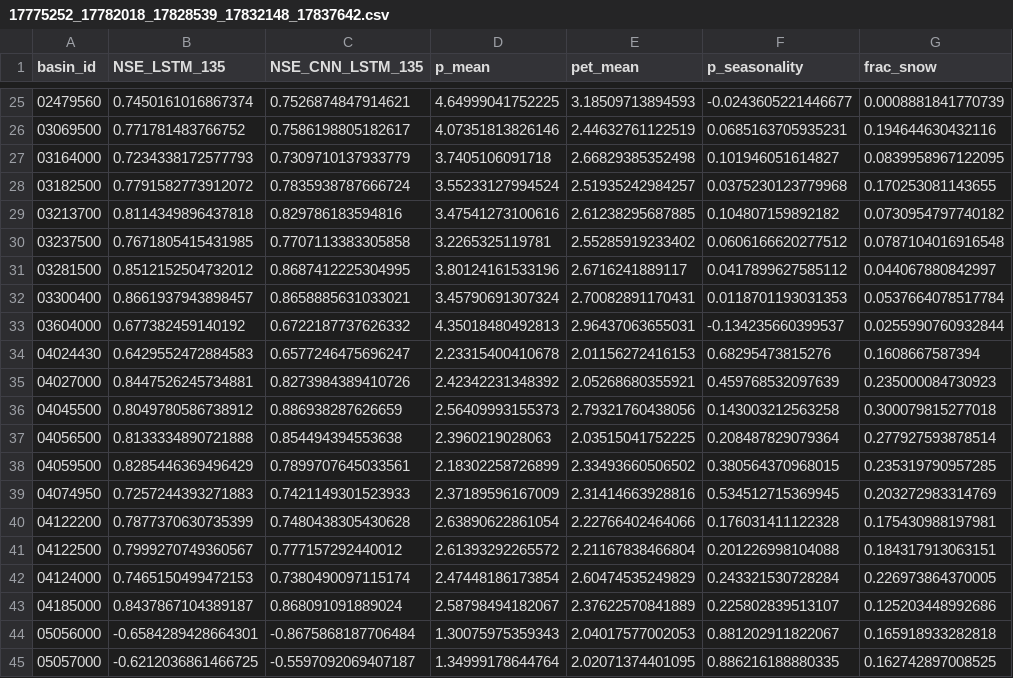
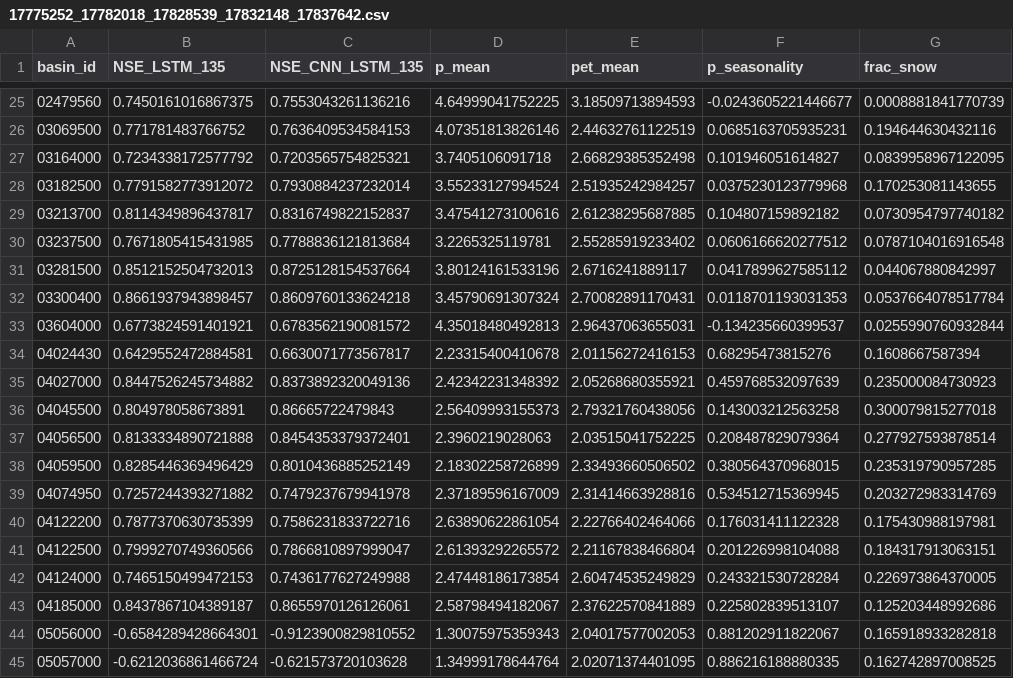
Before and after one commit to RANG1991/FloodMLRan, a CSV file: src/17775252_17782018_17828539_17832148_17837642.csv, drawn as a sheet; only a part is shown, gaps mark what is left out; the diff covers the shown part only; the diff names each change by its address in the sheet, - before the commit and + after, or states it on an @@ line.

```diff
--- a/src/17775252_17782018_17828539_17832148_17837642.csv
+++ b/src/17775252_17782018_17828539_17832148_17837642.csv
-B25 (NSE_LSTM_135): 0.7450161016867374
+B25 (NSE_LSTM_135): 0.7450161016867375
-C25 (NSE_CNN_LSTM_135): 0.7526874847914621
+C25 (NSE_CNN_LSTM_135): 0.7553043261136216
-C26 (NSE_CNN_LSTM_135): 0.7586198805182617
+C26 (NSE_CNN_LSTM_135): 0.7636409534584153
-B27 (NSE_LSTM_135): 0.7234338172577793
+B27 (NSE_LSTM_135): 0.7234338172577792
-C27 (NSE_CNN_LSTM_135): 0.7309710137933779
+C27 (NSE_CNN_LSTM_135): 0.7203565754825321
-C28 (NSE_CNN_LSTM_135): 0.7835938787666724
+C28 (NSE_CNN_LSTM_135): 0.7930884237232014
-B29 (NSE_LSTM_135): 0.8114349896437818
+B29 (NSE_LSTM_135): 0.8114349896437817
-C29 (NSE_CNN_LSTM_135): 0.829786183594816
+C29 (NSE_CNN_LSTM_135): 0.8316749822152837
-C30 (NSE_CNN_LSTM_135): 0.7707113383305858
+C30 (NSE_CNN_LSTM_135): 0.7788836121813684
-B31 (NSE_LSTM_135): 0.8512152504732012
+B31 (NSE_LSTM_135): 0.8512152504732013
-C31 (NSE_CNN_LSTM_135): 0.8687412225304995
+C31 (NSE_CNN_LSTM_135): 0.8725128154537664
-C32 (NSE_CNN_LSTM_135): 0.8658885631033021
+C32 (NSE_CNN_LSTM_135): 0.8609760133624218
-B33 (NSE_LSTM_135): 0.677382459140192
+B33 (NSE_LSTM_135): 0.6773824591401921
-C33 (NSE_CNN_LSTM_135): 0.6722187737626332
+C33 (NSE_CNN_LSTM_135): 0.6783562190081572
-B34 (NSE_LSTM_135): 0.6429552472884583
+B34 (NSE_LSTM_135): 0.6429552472884581
-C34 (NSE_CNN_LSTM_135): 0.6577246475696247
+C34 (NSE_CNN_LSTM_135): 0.6630071773567817
-B35 (NSE_LSTM_135): 0.8447526245734881
+B35 (NSE_LSTM_135): 0.8447526245734882
-C35 (NSE_CNN_LSTM_135): 0.8273984389410726
+C35 (NSE_CNN_LSTM_135): 0.8373892320049136
-B36 (NSE_LSTM_135): 0.8049780586738912
+B36 (NSE_LSTM_135): 0.804978058673891
-C36 (NSE_CNN_LSTM_135): 0.886938287626659
+C36 (NSE_CNN_LSTM_135): 0.86665722479843
-C37 (NSE_CNN_LSTM_135): 0.854494394553638
+C37 (NSE_CNN_LSTM_135): 0.8454353379372401
-C38 (NSE_CNN_LSTM_135): 0.7899707645033561
+C38 (NSE_CNN_LSTM_135): 0.8010436885252149
-B39 (NSE_LSTM_135): 0.7257244393271883
+B39 (NSE_LSTM_135): 0.7257244393271882
-C39 (NSE_CNN_LSTM_135): 0.7421149301523933
+C39 (NSE_CNN_LSTM_135): 0.7479237679941978
-C40 (NSE_CNN_LSTM_135): 0.7480438305430628
+C40 (NSE_CNN_LSTM_135): 0.7586231833722716
-B41 (NSE_LSTM_135): 0.7999270749360567
+B41 (NSE_LSTM_135): 0.7999270749360566
-C41 (NSE_CNN_LSTM_135): 0.777157292440012
+C41 (NSE_CNN_LSTM_135): 0.7866810897999047
-C42 (NSE_CNN_LSTM_135): 0.7380490097115174
+C42 (NSE_CNN_LSTM_135): 0.7436177627249988
-C43 (NSE_CNN_LSTM_135): 0.868091091889024
+C43 (NSE_CNN_LSTM_135): 0.8655970126126061
-C44 (NSE_CNN_LSTM_135): -0.8675868187706484
+C44 (NSE_CNN_LSTM_135): -0.9123900829810552
-B45 (NSE_LSTM_135): -0.6212036861466725
+B45 (NSE_LSTM_135): -0.6212036861466724
-C45 (NSE_CNN_LSTM_135): -0.5597092069407187
+C45 (NSE_CNN_LSTM_135): -0.621573720103628
```
Also changed, not shown: 163 edited cells elsewhere in this file, 5 other files.
